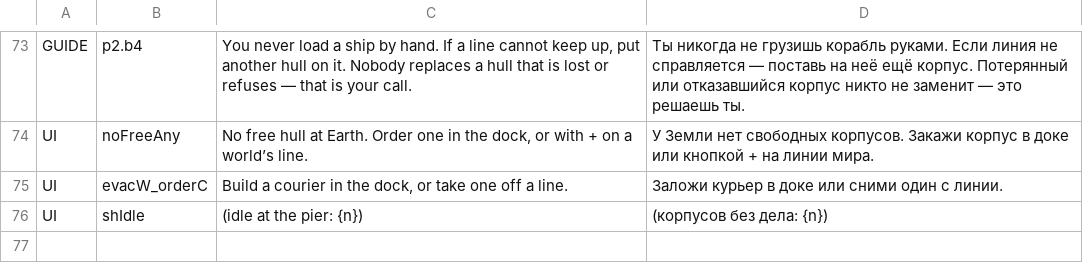
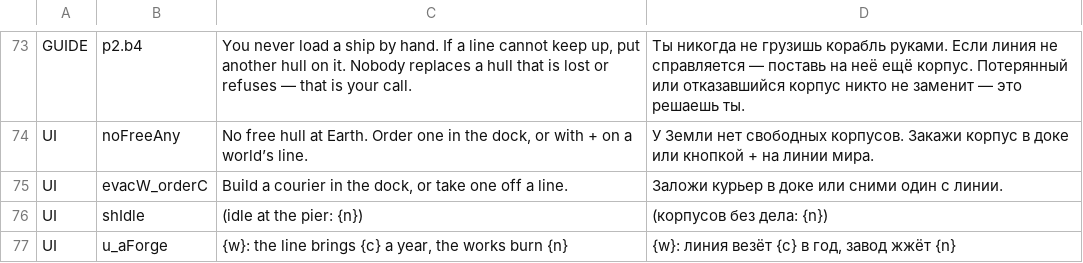
Before and after one commit to bakenton/last-berth, a TSV file: work/changed-texts.tsv, drawn as a sheet; only a part is shown, gaps mark what is left out; the diff names each change by its address in the sheet, - before the commit and + after, or states it on an @@ line.

```diff
--- a/work/changed-texts.tsv
+++ b/work/changed-texts.tsv
+row 77: UI | u_aForge | {w}: the line brings {c} a year, the works burn {n} | {w}: линия везёт {c} в год, завод жжёт {n}
```
Also changed, not shown: work/new-texts.tsv, 19 other files.
